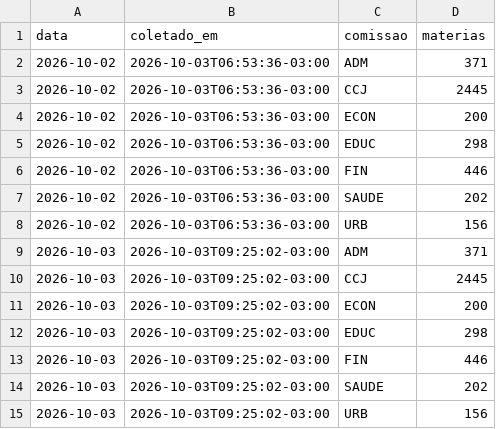
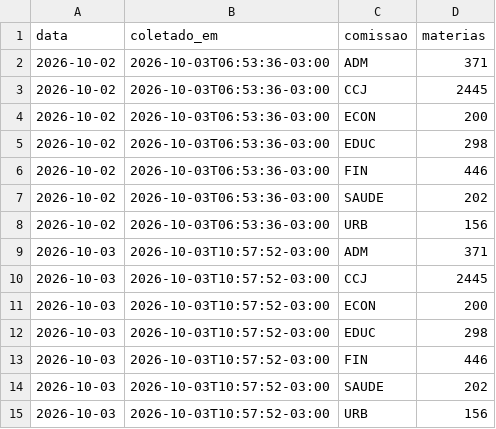
Before and after one commit to euu2021/comissoes-acervo, a CSV file: dados/coletas.csv, drawn as a sheet.

```diff
--- a/dados/coletas.csv
+++ b/dados/coletas.csv
@@ -8,8 +8,8 @@ data,coletado_em,comissao,materias
 2026-10-02,2026-10-03T06:53:36-03:00,URB,156
-2026-10-03,2026-10-03T09:25:02-03:00,ADM,371
-2026-10-03,2026-10-03T09:25:02-03:00,CCJ,2445
-2026-10-03,2026-10-03T09:25:02-03:00,ECON,200
-2026-10-03,2026-10-03T09:25:02-03:00,EDUC,298
-2026-10-03,2026-10-03T09:25:02-03:00,FIN,446
-2026-10-03,2026-10-03T09:25:02-03:00,SAUDE,202
-2026-10-03,2026-10-03T09:25:02-03:00,URB,156
+2026-10-03,2026-10-03T10:57:52-03:00,ADM,371
+2026-10-03,2026-10-03T10:57:52-03:00,CCJ,2445
+2026-10-03,2026-10-03T10:57:52-03:00,ECON,200
+2026-10-03,2026-10-03T10:57:52-03:00,EDUC,298
+2026-10-03,2026-10-03T10:57:52-03:00,FIN,446
+2026-10-03,2026-10-03T10:57:52-03:00,SAUDE,202
+2026-10-03,2026-10-03T10:57:52-03:00,URB,156
```
